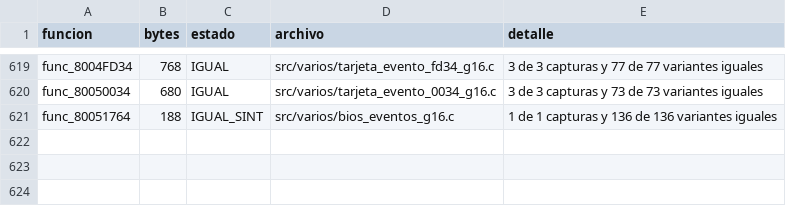
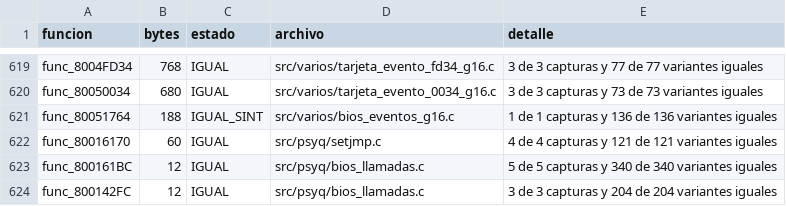
Before and after one commit to Tunuba/SABRINA, a TSV file: notas/fases/auditoria.tsv, drawn as a sheet; only a part is shown, gaps mark what is left out; the diff names each change by its address in the sheet, - before the commit and + after, or states it on an @@ line.

```diff
--- a/notas/fases/auditoria.tsv
+++ b/notas/fases/auditoria.tsv
+row 622: func_80016170 | 60 | IGUAL | src/psyq/setjmp.c | 4 de 4 capturas y 121 de 121 variantes iguales
+row 623: func_800161BC | 12 | IGUAL | src/psyq/bios_llamadas.c | 5 de 5 capturas y 340 de 340 variantes iguales
+row 624: func_800142FC | 12 | IGUAL | src/psyq/bios_llamadas.c | 3 de 3 capturas y 204 de 204 variantes iguales
```
Also changed, not shown: 6 other files.
